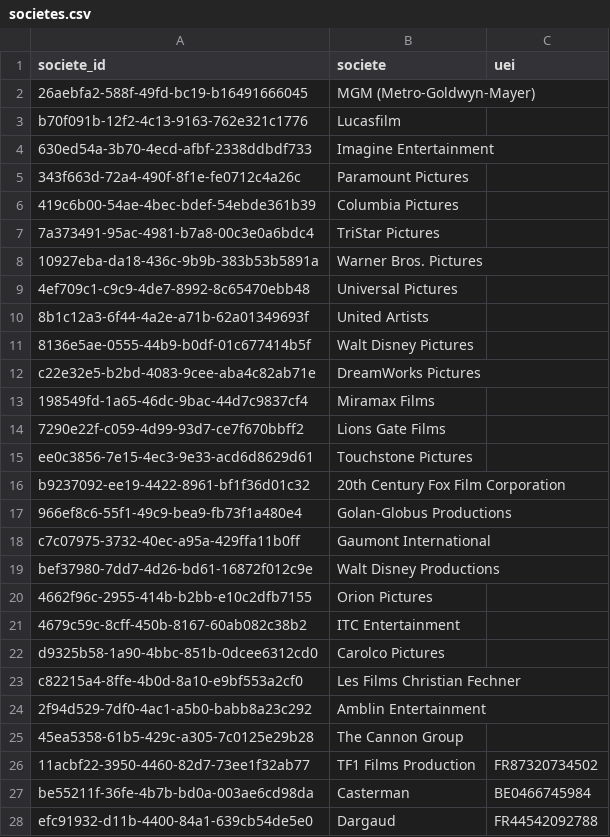
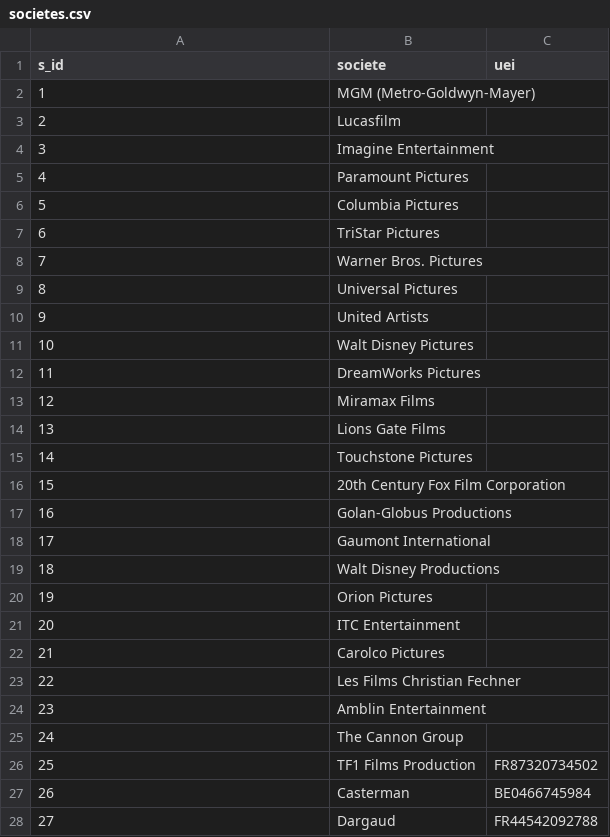
Before and after one commit to medina474/r5a10, a CSV file: data/cinema/societes.csv, drawn as a sheet; only a part is shown; the diff covers the shown part only.

```diff
--- a/data/cinema/societes.csv
+++ b/data/cinema/societes.csv
@@ -1,28 +1,28 @@
-societe_id,societe,uei
-26aebfa2-588f-49fd-bc19-b16491666045,MGM (Metro-Goldwyn-Mayer),
-b70f091b-12f2-4c13-9163-762e321c1776,Lucasfilm,
-630ed54a-3b70-4ecd-afbf-2338ddbdf733,Imagine Entertainment,
-343f663d-72a4-490f-8f1e-fe0712c4a26c,Paramount Pictures,
-419c6b00-54ae-4bec-bdef-54ebde361b39,Columbia Pictures,
-7a373491-95ac-4981-b7a8-00c3e0a6bdc4,TriStar Pictures,
-10927eba-da18-436c-9b9b-383b53b5891a,Warner Bros. Pictures,
-4ef709c1-c9c9-4de7-8992-8c65470ebb48,Universal Pictures,
-8b1c12a3-6f44-4a2e-a71b-62a01349693f,United Artists,
-8136e5ae-0555-44b9-b0df-01c677414b5f,Walt Disney Pictures,
-c22e32e5-b2bd-4083-9cee-aba4c82ab71e,DreamWorks Pictures,
-198549fd-1a65-46dc-9bac-44d7c9837cf4,Miramax Films,
-7290e22f-c059-4d99-93d7-ce7f670bbff2,Lions Gate Films,
-ee0c3856-7e15-4ec3-9e33-acd6d8629d61,Touchstone Pictures,
-b9237092-ee19-4422-8961-bf1f36d01c32,20th Century Fox Film Corporation,
-966ef8c6-55f1-49c9-bea9-fb73f1a480e4,Golan-Globus Productions,
-c7c07975-3732-40ec-a95a-429ffa11b0ff,Gaumont International,
-bef37980-7dd7-4d26-bd61-16872f012c9e,Walt Disney Productions,
-4662f96c-2955-414b-b2bb-e10c2dfb7155,Orion Pictures,
-4679c59c-8cff-450b-8167-60ab082c38b2,ITC Entertainment,
-d9325b58-1a90-4bbc-851b-0dcee6312cd0,Carolco Pictures,
-c82215a4-8ffe-4b0d-8a10-e9bf553a2cf0,Les Films Christian Fechner,
-2f94d529-7df0-4ac1-a5b0-babb8a23c292,Amblin Entertainment,
-45ea5358-61b5-429c-a305-7c0125e29b28,The Cannon Group,
-11acbf22-3950-4460-82d7-73ee1f32ab77,TF1 Films Production,FR87320734502
-be55211f-36fe-4b7b-bd0a-003ae6cd98da,Casterman,BE0466745984
-efc91932-d11b-4400-84a1-639cb54de5e0,Dargaud,FR44542092788
+s_id,societe,uei
+1,MGM (Metro-Goldwyn-Mayer),
+2,Lucasfilm,
+3,Imagine Entertainment,
+4,Paramount Pictures,
+5,Columbia Pictures,
+6,TriStar Pictures,
+7,Warner Bros. Pictures,
+8,Universal Pictures,
+9,United Artists,
+10,Walt Disney Pictures,
+11,DreamWorks Pictures,
+12,Miramax Films,
+13,Lions Gate Films,
+14,Touchstone Pictures,
+15,20th Century Fox Film Corporation,
+16,Golan-Globus Productions,
+17,Gaumont International,
+18,Walt Disney Productions,
+19,Orion Pictures,
+20,ITC Entertainment,
+21,Carolco Pictures,
+22,Les Films Christian Fechner,
+23,Amblin Entertainment,
+24,The Cannon Group,
+25,TF1 Films Production,FR87320734502
+26,Casterman,BE0466745984
+27,Dargaud,FR44542092788
```
Also changed, not shown: 6 edited cells elsewhere in this file, 5 other files.
